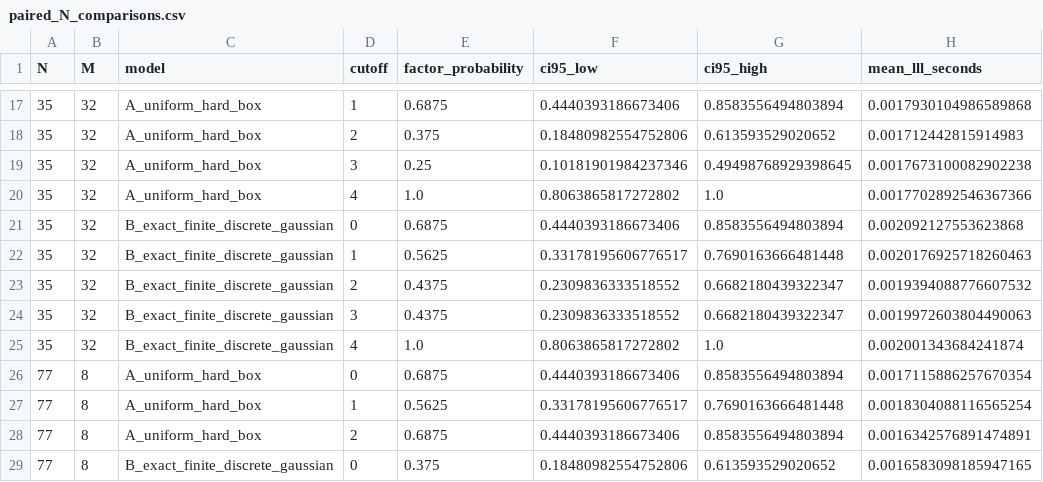
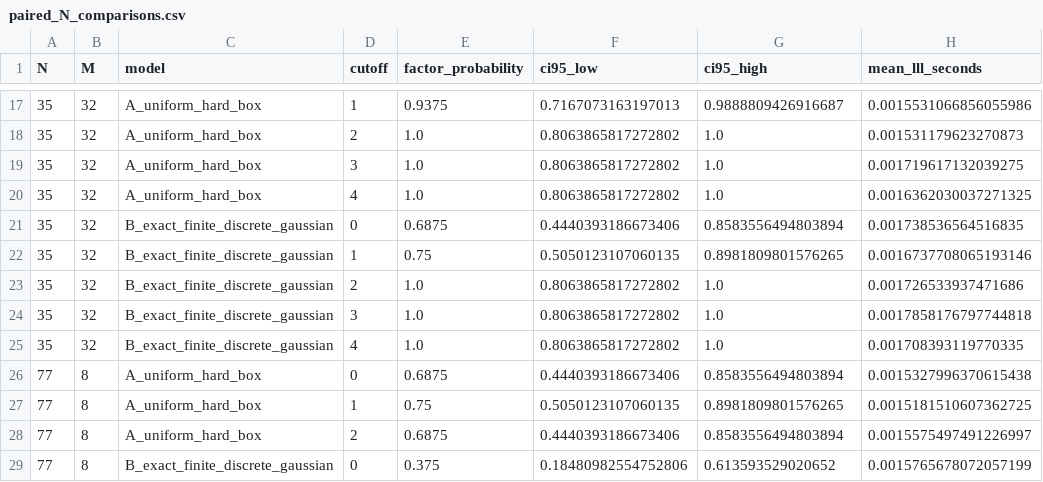
Before and after one commit to simransummermalik/RegevsCircutandLatticePostProcessing, a CSV file: results/qft_precision_scaling/paired_N_comparisons.csv, drawn as a sheet; only a part is shown, gaps mark what is left out; the diff covers the shown part only.

```diff
--- a/results/qft_precision_scaling/paired_N_comparisons.csv
+++ b/results/qft_precision_scaling/paired_N_comparisons.csv
@@ -17,13 +17,13 @@ N,M,model,cutoff,factor_probability,ci95_low,ci95_high,mean_lll_seconds
-35,32,A_uniform_hard_box,1,0.6875,0.4440393186673406,0.8583556494803894,0.0017930104986589868
-35,32,A_uniform_hard_box,2,0.375,0.18480982554752806,0.613593529020652,0.001712442815914983
-35,32,A_uniform_hard_box,3,0.25,0.10181901984237346,0.49498768929398645,0.0017673100082902238
-35,32,A_uniform_hard_box,4,1.0,0.8063865817272802,1.0,0.0017702892546367366
-35,32,B_exact_finite_discrete_gaussian,0,0.6875,0.4440393186673406,0.8583556494803894,0.002092127553623868
-35,32,B_exact_finite_discrete_gaussian,1,0.5625,0.33178195606776517,0.7690163666481448,0.0020176925718260463
-35,32,B_exact_finite_discrete_gaussian,2,0.4375,0.2309836333518552,0.6682180439322347,0.0019394088776607532
-35,32,B_exact_finite_discrete_gaussian,3,0.4375,0.2309836333518552,0.6682180439322347,0.0019972603804490063
-35,32,B_exact_finite_discrete_gaussian,4,1.0,0.8063865817272802,1.0,0.002001343684241874
-77,8,A_uniform_hard_box,0,0.6875,0.4440393186673406,0.8583556494803894,0.0017115886257670354
-77,8,A_uniform_hard_box,1,0.5625,0.33178195606776517,0.7690163666481448,0.0018304088116565254
-77,8,A_uniform_hard_box,2,0.6875,0.4440393186673406,0.8583556494803894,0.0016342576891474891
-77,8,B_exact_finite_discrete_gaussian,0,0.375,0.18480982554752806,0.613593529020652,0.0016583098185947165
+35,32,A_uniform_hard_box,1,0.9375,0.7167073163197013,0.9888809426916687,0.0015531066856055986
+35,32,A_uniform_hard_box,2,1.0,0.8063865817272802,1.0,0.001531179623270873
+35,32,A_uniform_hard_box,3,1.0,0.8063865817272802,1.0,0.001719617132039275
+35,32,A_uniform_hard_box,4,1.0,0.8063865817272802,1.0,0.0016362030037271325
+35,32,B_exact_finite_discrete_gaussian,0,0.6875,0.4440393186673406,0.8583556494803894,0.001738536564516835
+35,32,B_exact_finite_discrete_gaussian,1,0.75,0.5050123107060135,0.8981809801576265,0.0016737708065193146
+35,32,B_exact_finite_discrete_gaussian,2,1.0,0.8063865817272802,1.0,0.001726533937471686
+35,32,B_exact_finite_discrete_gaussian,3,1.0,0.8063865817272802,1.0,0.0017858176797744818
+35,32,B_exact_finite_discrete_gaussian,4,1.0,0.8063865817272802,1.0,0.001708393119770335
+77,8,A_uniform_hard_box,0,0.6875,0.4440393186673406,0.8583556494803894,0.0015327996370615438
+77,8,A_uniform_hard_box,1,0.75,0.5050123107060135,0.8981809801576265,0.0015181510607362725
+77,8,A_uniform_hard_box,2,0.6875,0.4440393186673406,0.8583556494803894,0.0015575497491226997
+77,8,B_exact_finite_discrete_gaussian,0,0.375,0.18480982554752806,0.613593529020652,0.0015765678072057199
```
Also changed, not shown: 1 added row, 1 removed row and 140 edited cells elsewhere in this file, results/qft_noise/analytic_rows.csv, results/qft_noise/fiber_rows.csv, 40 other files.
